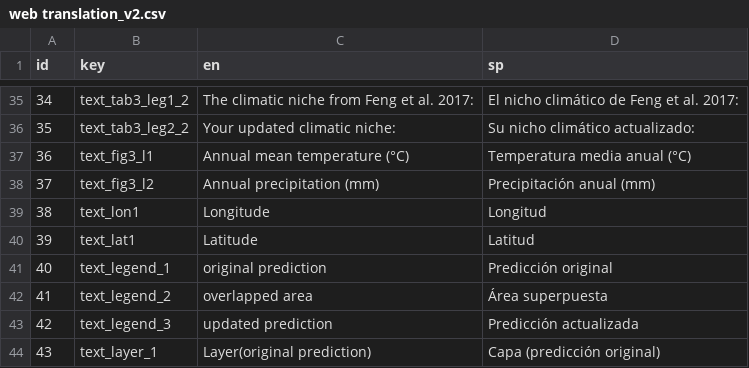
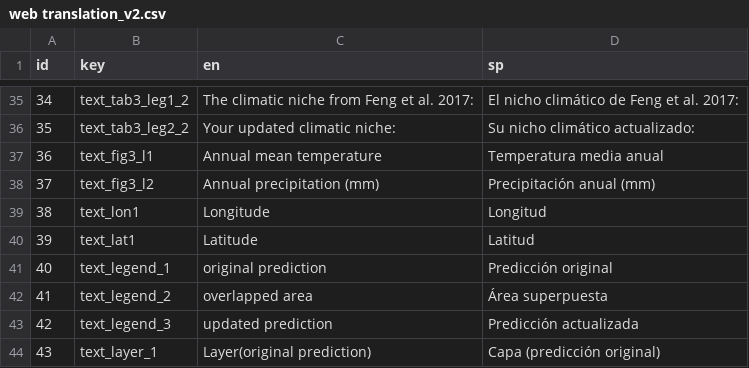
Before and after one commit to shandongfx/ArmadilloMapper, a CSV file: raw_data_clean/web translation_v2.csv, drawn as a sheet; only a part is shown, gaps mark what is left out.

```diff
--- a/raw_data_clean/web translation_v2.csv
+++ b/raw_data_clean/web translation_v2.csv
@@ -63,3 +63,3 @@ id,key,en,sp
 35,text_tab3_leg2_2,Your updated climatic niche:,Su nicho climático actualizado:
-36,text_fig3_l1,Annual mean temperature (°C),Temperatura media anual (°C)
+36,text_fig3_l1,Annual mean temperature,Temperatura media anual
 37,text_fig3_l2,Annual precipitation (mm),Precipitación anual (mm)
```
Also changed, not shown: 1 other file.
